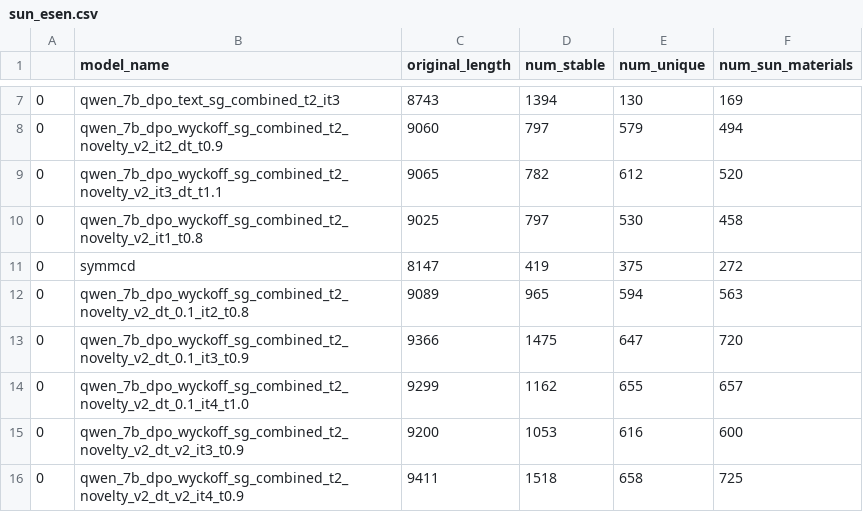
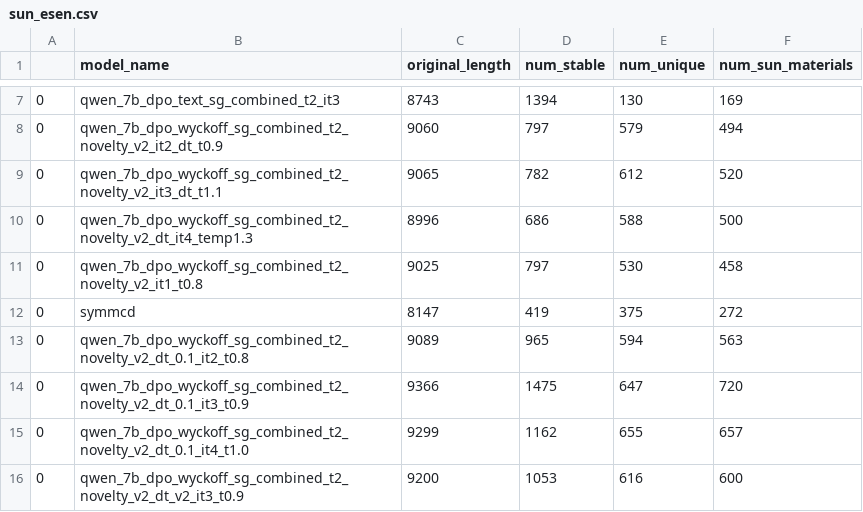
Before and after one commit to andaero/PLaID, a CSV file: results/sun_esen.csv, drawn as a sheet; only a part is shown, gaps mark what is left out; the shorter side is filled out with more unchanged rows.

Commit message:
update it 4

```diff
--- a/results/sun_esen.csv
+++ b/results/sun_esen.csv
@@ -9,2 +9,3 @@
 0,qwen_7b_dpo_wyckoff_sg_combined_t2_novelty_v2_it3_dt_t1.1,9065,782,612,520
+0,qwen_7b_dpo_wyckoff_sg_combined_t2_novelty_v2_dt_it4_temp1.3,8996,686,588,500
 0,qwen_7b_dpo_wyckoff_sg_combined_t2_novelty_v2_it1_t0.8,9025,797,530,458
```
